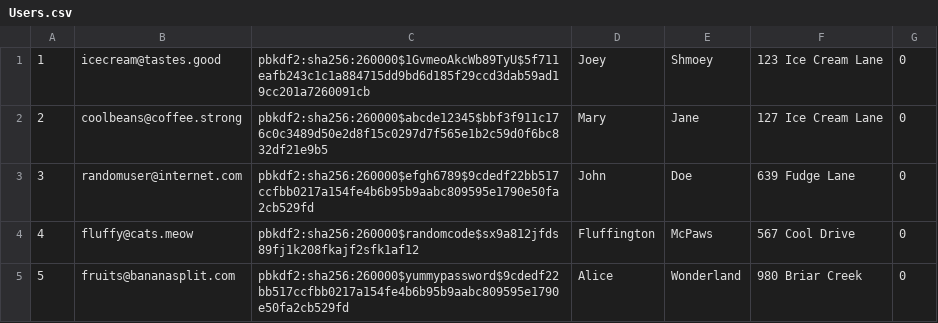
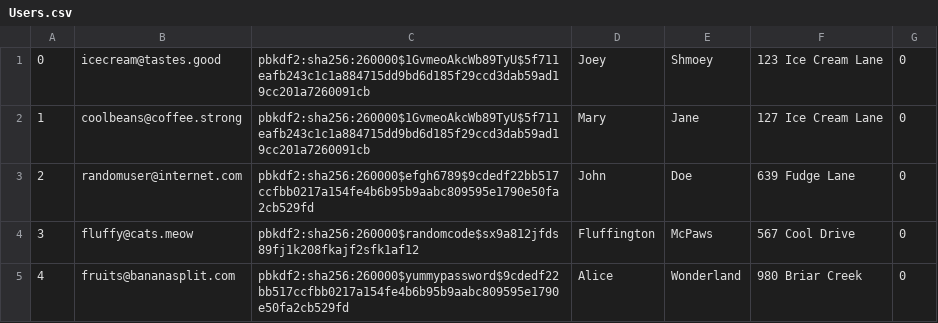
Before and after one commit to brian9chen/bear-essentials, a CSV file: db/data/Users.csv, drawn as a sheet; the diff names each change by its address in the sheet, - before the commit and + after, or states it on an @@ line.

```diff
--- a/db/data/Users.csv
+++ b/db/data/Users.csv
@@ column A renumbered from row 1 down @@
-C2: pbkdf2:sha256:260000$abcde12345$bbf3f911c176c0c3489d50e2d8f15c0297d7f565e1b2c59d0f6bc832df21e9b5
+C2: pbkdf2:sha256:260000$1GvmeoAkcWb89TyU$5f711eafb243c1c1a884715dd9bd6d185f29ccd3dab59ad19cc201a7260091cb
```
Also changed, not shown: db/data/Reviews.csv, 3 other files.
